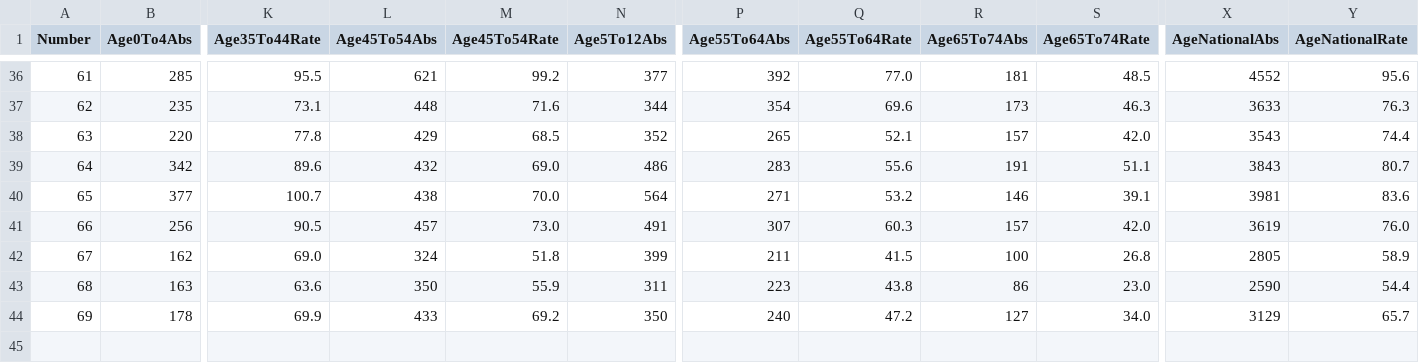
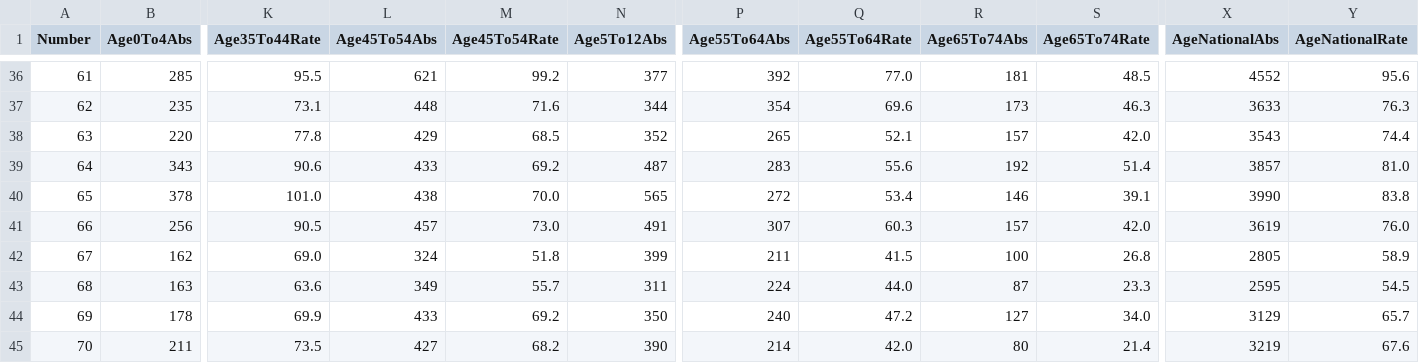
Before and after one commit to CatsAgainstCovid/IrelandCovidData, a CSV file: Outputs/WeeklyEpidemiology/WeeklyIncidence.csv, drawn as a sheet; only a part is shown, gaps mark what is left out; removed rows and columns are numbered as before the commit, all else as after; rows hold the shown columns only; the diff names each change by its address in the sheet, - before the commit and + after, or states it on an @@ line.

```diff
--- a/Outputs/WeeklyEpidemiology/WeeklyIncidence.csv
+++ b/Outputs/WeeklyEpidemiology/WeeklyIncidence.csv
-row 39: 64 | 342 | 89.6 | 432 | 69.0 | 486 | 283 | 55.6 | 191 | 51.1 | 3843 | 80.7
-row 40: 65 | 377 | 100.7 | 438 | 70.0 | 564 | 271 | 53.2 | 146 | 39.1 | 3981 | 83.6
+row 39: 64 | 343 | 90.6 | 433 | 69.2 | 487 | 283 | 55.6 | 192 | 51.4 | 3857 | 81.0
+row 40: 65 | 378 | 101.0 | 438 | 70.0 | 565 | 272 | 53.4 | 146 | 39.1 | 3990 | 83.8
-L43 (Age45To54Abs): 350
+L43 (Age45To54Abs): 349
-M43 (Age45To54Rate): 55.9
+M43 (Age45To54Rate): 55.7
-P43 (Age55To64Abs): 223
+P43 (Age55To64Abs): 224
-Q43 (Age55To64Rate): 43.8
+Q43 (Age55To64Rate): 44.0
-R43 (Age65To74Abs): 86
+R43 (Age65To74Abs): 87
-S43 (Age65To74Rate): 23.0
+S43 (Age65To74Rate): 23.3
-X43 (AgeNationalAbs): 2590
+X43 (AgeNationalAbs): 2595
-Y43 (AgeNationalRate): 54.4
+Y43 (AgeNationalRate): 54.5
+row 45: 70 | 211 | 73.5 | 427 | 68.2 | 390 | 214 | 42.0 | 80 | 21.4 | 3219 | 67.6
```
Also changed, not shown: 2 other files.
